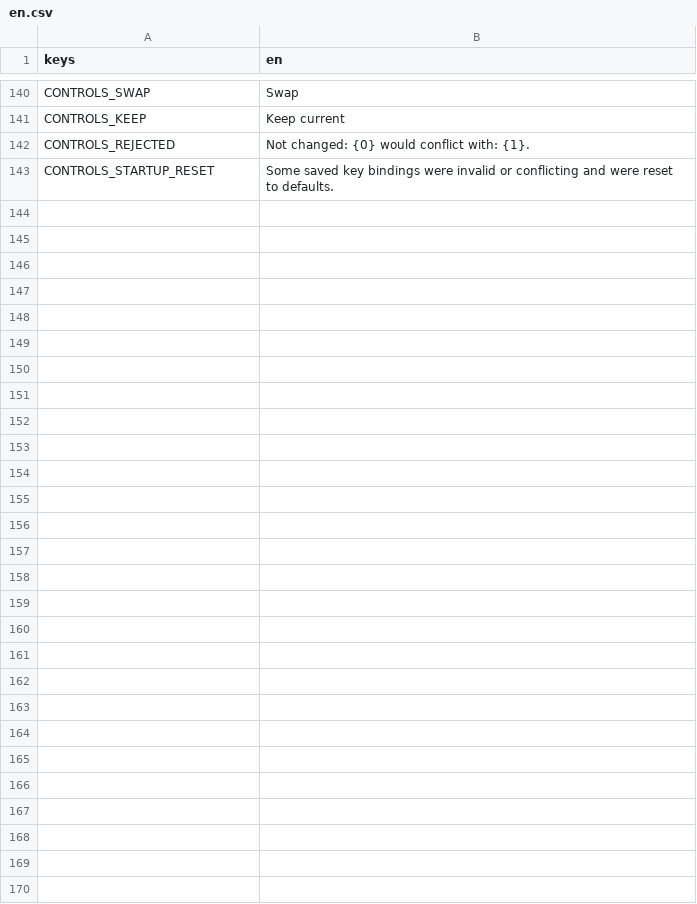
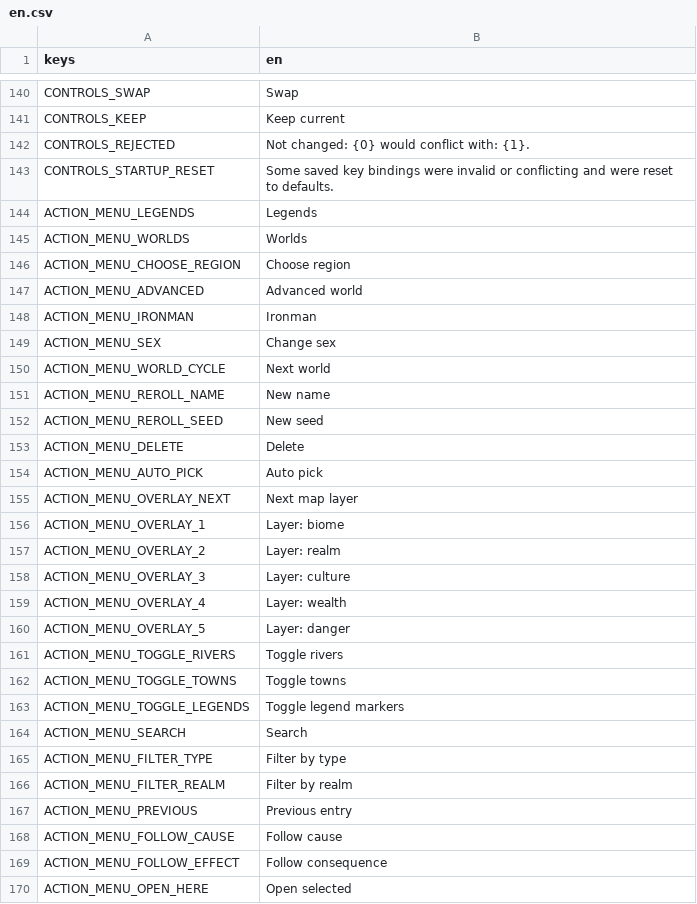
Before and after one commit to moneybagboyz/Falling-Leaves-Ravensguard, a CSV file: src/Ravensguard.Game/localization/en.csv, drawn as a sheet; only a part is shown, gaps mark what is left out; the diff names each change by its address in the sheet, - before the commit and + after, or states it on an @@ line.

```diff
--- a/src/Ravensguard.Game/localization/en.csv
+++ b/src/Ravensguard.Game/localization/en.csv
+row 144: ACTION_MENU_LEGENDS | Legends
+row 145: ACTION_MENU_WORLDS | Worlds
+row 146: ACTION_MENU_CHOOSE_REGION | Choose region
+row 147: ACTION_MENU_ADVANCED | Advanced world
+row 148: ACTION_MENU_IRONMAN | Ironman
+row 149: ACTION_MENU_SEX | Change sex
+row 150: ACTION_MENU_WORLD_CYCLE | Next world
+row 151: ACTION_MENU_REROLL_NAME | New name
+row 152: ACTION_MENU_REROLL_SEED | New seed
+row 153: ACTION_MENU_DELETE | Delete
+row 154: ACTION_MENU_AUTO_PICK | Auto pick
+row 155: ACTION_MENU_OVERLAY_NEXT | Next map layer
+row 156: ACTION_MENU_OVERLAY_1 | Layer: biome
+row 157: ACTION_MENU_OVERLAY_2 | Layer: realm
+row 158: ACTION_MENU_OVERLAY_3 | Layer: culture
+row 159: ACTION_MENU_OVERLAY_4 | Layer: wealth
+row 160: ACTION_MENU_OVERLAY_5 | Layer: danger
+row 161: ACTION_MENU_TOGGLE_RIVERS | Toggle rivers
+row 162: ACTION_MENU_TOGGLE_TOWNS | Toggle towns
+row 163: ACTION_MENU_TOGGLE_LEGENDS | Toggle legend markers
+row 164: ACTION_MENU_SEARCH | Search
+row 165: ACTION_MENU_FILTER_TYPE | Filter by type
+row 166: ACTION_MENU_FILTER_REALM | Filter by realm
+row 167: ACTION_MENU_PREVIOUS | Previous entry
+row 168: ACTION_MENU_FOLLOW_CAUSE | Follow cause
+row 169: ACTION_MENU_FOLLOW_EFFECT | Follow consequence
+row 170: ACTION_MENU_OPEN_HERE | Open selected
```
Also changed, not shown: 27 other files.
